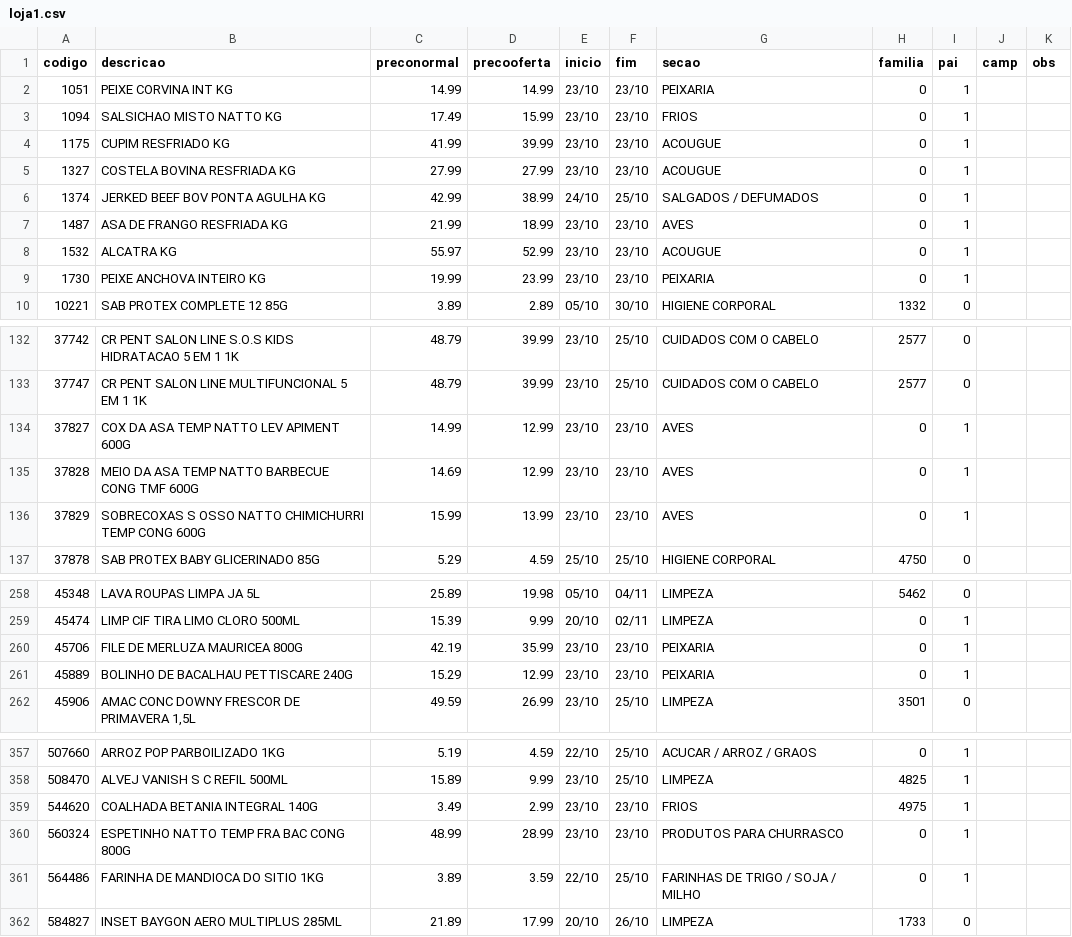
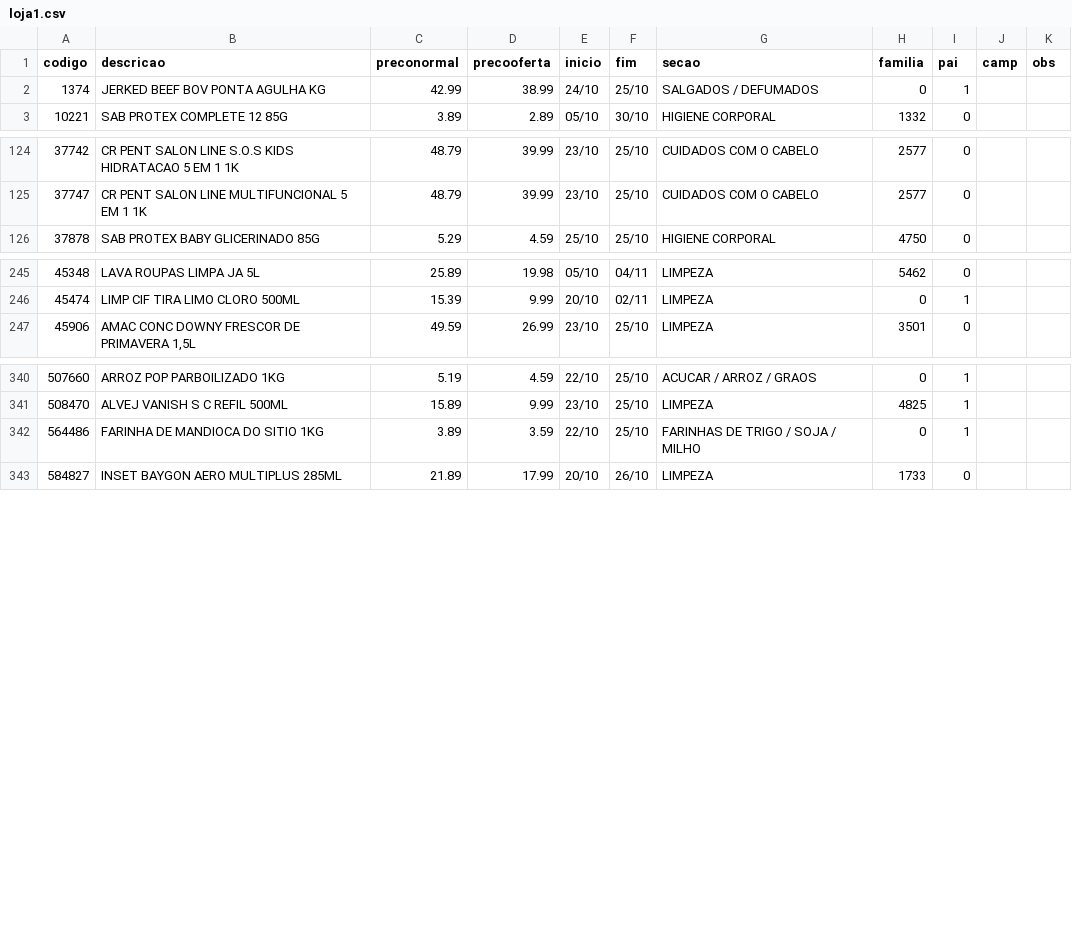
Before and after one commit to luciano504/placas, a CSV file: data/loja1.csv, drawn as a sheet; only a part is shown, gaps mark what is left out; the diff covers the shown part only.

```diff
--- a/data/loja1.csv
+++ b/data/loja1.csv
@@ -1,10 +1,3 @@
 codigo,descricao,preconormal,precooferta,inicio,fim,secao,familia,pai,camp,obs
-1051,PEIXE CORVINA INT KG,14.99,14.99,23/10,23/10,PEIXARIA,0,1,,
-1094,SALSICHAO MISTO NATTO KG,17.49,15.99,23/10,23/10,FRIOS,0,1,,
-1175,CUPIM RESFRIADO KG,41.99,39.99,23/10,23/10,ACOUGUE,0,1,,
-1327,COSTELA BOVINA RESFRIADA KG,27.99,27.99,23/10,23/10,ACOUGUE,0,1,,
 1374,JERKED BEEF BOV PONTA AGULHA KG,42.99,38.99,24/10,25/10,SALGADOS / DEFUMADOS,0,1,,
-1487,ASA DE FRANGO RESFRIADA KG,21.99,18.99,23/10,23/10,AVES,0,1,,
-1532,ALCATRA KG,55.97,52.99,23/10,23/10,ACOUGUE,0,1,,
-1730,PEIXE ANCHOVA INTEIRO KG,19.99,23.99,23/10,23/10,PEIXARIA,0,1,,
 10221,SAB PROTEX COMPLETE 12 85G,3.89,2.89,05/10,30/10,HIGIENE CORPORAL,1332,0,,
@@ -133,5 +125,2 @@ codigo,descricao,preconormal,precooferta,inicio,fim,secao,familia,pai,camp,obs
 37747,CR PENT SALON LINE MULTIFUNCIONAL 5 EM 1 1K,48.79,39.99,23/10,25/10,CUIDADOS COM O CABELO,2577,0,,
-37827,COX DA ASA TEMP NATTO LEV APIMENT 600G,14.99,12.99,23/10,23/10,AVES,0,1,,
-37828,MEIO DA ASA TEMP NATTO BARBECUE CONG TMF 600G,14.69,12.99,23/10,23/10,AVES,0,1,,
-37829,SOBRECOXAS S OSSO NATTO CHIMICHURRI TEMP CONG 600G,15.99,13.99,23/10,23/10,AVES,0,1,,
 37878,SAB PROTEX BABY GLICERINADO 85G,5.29,4.59,25/10,25/10,HIGIENE CORPORAL,4750,0,,
@@ -259,4 +246,2 @@ codigo,descricao,preconormal,precooferta,inicio,fim,secao,familia,pai,camp,obs
 45474,LIMP CIF TIRA LIMO CLORO 500ML,15.39,9.99,20/10,02/11,LIMPEZA,0,1,,
-45706,FILE DE MERLUZA MAURICEA 800G,42.19,35.99,23/10,23/10,PEIXARIA,0,1,,
-45889,BOLINHO DE BACALHAU PETTISCARE 240G,15.29,12.99,23/10,23/10,PEIXARIA,0,1,,
 45906,"AMAC CONC DOWNY FRESCOR DE PRIMAVERA 1,5L",49.59,26.99,23/10,25/10,LIMPEZA,3501,0,,
@@ -358,4 +341,2 @@ codigo,descricao,preconormal,precooferta,inicio,fim,secao,familia,pai,camp,obs
 508470,ALVEJ VANISH S C REFIL 500ML,15.89,9.99,23/10,25/10,LIMPEZA,4825,1,,
-544620,COALHADA BETANIA INTEGRAL 140G,3.49,2.99,23/10,23/10,FRIOS,4975,1,,
-560324,ESPETINHO NATTO TEMP FRA BAC CONG 800G,48.99,28.99,23/10,23/10,PRODUTOS PARA CHURRASCO,0,1,,
 564486,FARINHA DE MANDIOCA DO SITIO 1KG,3.89,3.59,22/10,25/10,FARINHAS DE TRIGO / SOJA / MILHO,0,1,,
```
Also changed, not shown: 5 removed rows and 4 edited cells elsewhere in this file, data/loja2.csv, data/loja3.csv, 6 other files.
